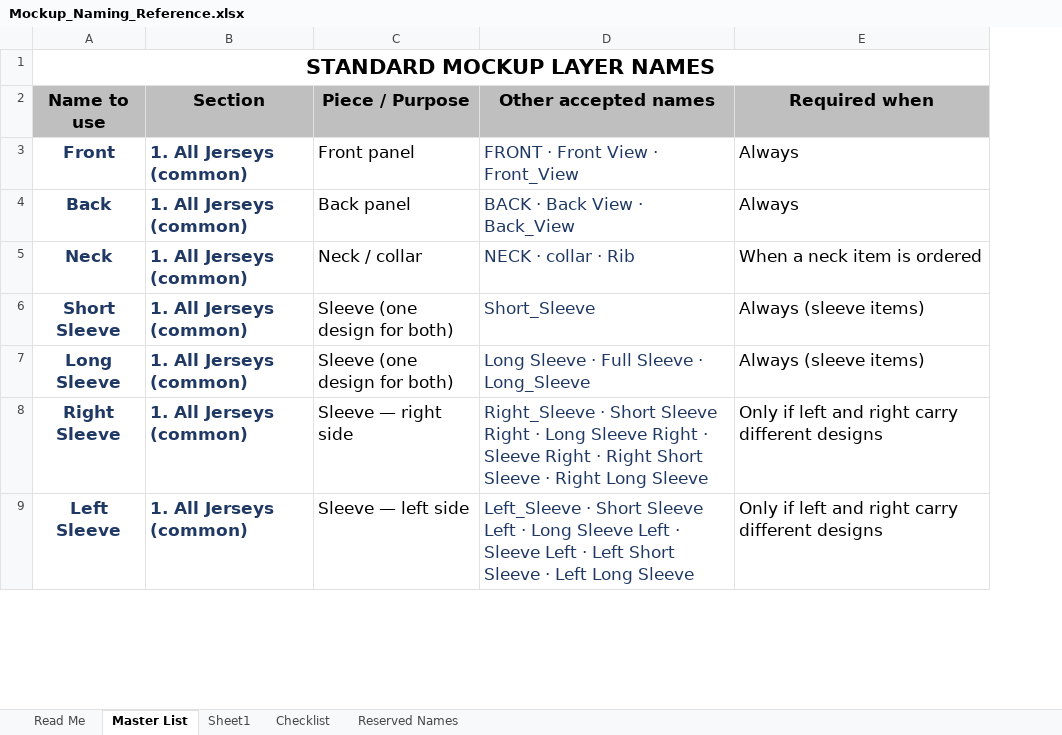
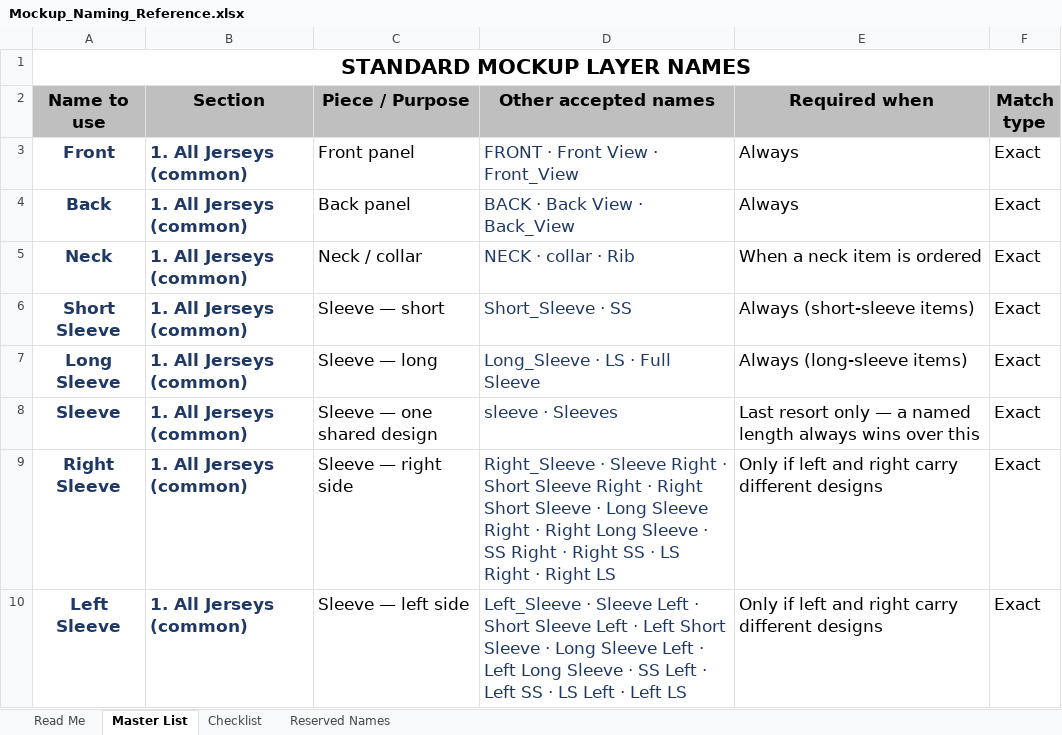
Before and after one commit to zija9452/Apparel-AI-Generator, an Excel workbook: Backend/scripts/docs/Mockup_Naming_Reference.xlsx, sheet Master List, drawn as a sheet; only a part is shown; values as stored, in another font and other column widths than the file's, no borders; addresses are those after the commit; the diff covers the shown part only; the diff names each change by its address in the sheet, - before the commit and + after, or states it on an @@ line.

```diff
--- a/Backend/scripts/docs/Mockup_Naming_Reference.xlsx (sheet Master List)
+++ b/Backend/scripts/docs/Mockup_Naming_Reference.xlsx (sheet Master List)
-sheet tab: Sheet1
+column F (Match type), rows 3-7: all Exact; rows 9-10: Exact | Exact
-C6 (Piece / Purpose): Sleeve (one design for both)
+C6 (Piece / Purpose): Sleeve — short
-D6 (Other accepted names): Short_Sleeve
+D6 (Other accepted names): Short_Sleeve · SS
-E6 (Required when): Always (sleeve items)
+E6 (Required when): Always (short-sleeve items)
-C7 (Piece / Purpose): Sleeve (one design for both)
+C7 (Piece / Purpose): Sleeve — long
-D7 (Other accepted names): Long Sleeve · Full Sleeve · Long_Sleeve
+D7 (Other accepted names): Long_Sleeve · LS · Full Sleeve
-E7 (Required when): Always (sleeve items)
+E7 (Required when): Always (long-sleeve items)
+row 8: Sleeve | 1. All Jerseys (common) | Sleeve — one shared design | sleeve · Sleeves | Last resort only — a named length always wins over this | Exact
-D9 (Other accepted names): Right_Sleeve · Short Sleeve Right · Long Sleeve Right · Sleeve Right · Right Short Sleeve · Right Long Sleeve
+D9 (Other accepted names): Right_Sleeve · Sleeve Right · Short Sleeve Right · Right Short Sleeve · Long Sleeve Right · Right Long Sleeve · SS Right · Right SS · LS Right · Right LS
-D10 (Other accepted names): Left_Sleeve · Short Sleeve Left · Long Sleeve Left · Sleeve Left · Left Short Sleeve · Left Long Sleeve
+D10 (Other accepted names): Left_Sleeve · Sleeve Left · Short Sleeve Left · Left Short Sleeve · Long Sleeve Left · Left Long Sleeve · SS Left · Left SS · LS Left · Left LS
```
Also changed, not shown: 7 added rows, 4 removed rows and 38 edited cells elsewhere in this sheet, sheet Checklist, sheet Read Me, Backend/scripts/docs/Pattern_Naming_Reference.xlsx, Frontend/my-app/public/Mockup_Naming_Reference.xlsx, 10 other files.
